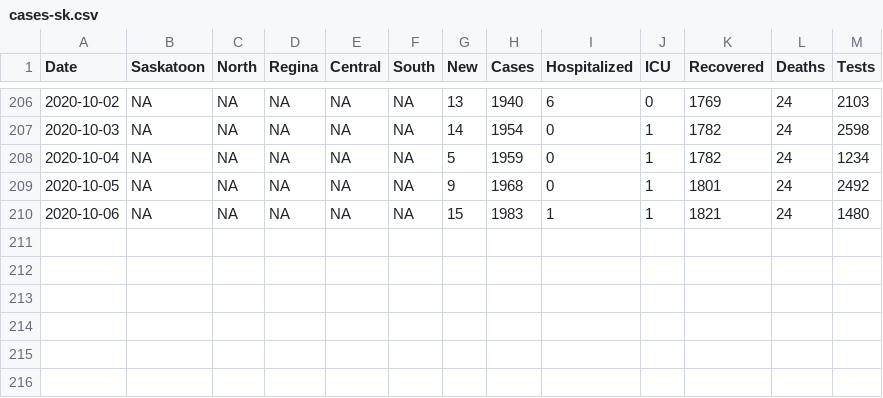
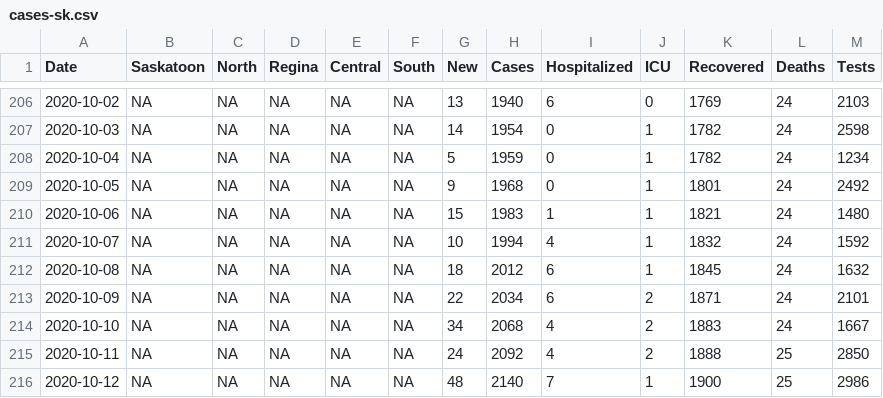
Before and after one commit to andrewjdyck/covid19-sask, a CSV file: data/cases-sk.csv, drawn as a sheet; only a part is shown, gaps mark what is left out; the diff names each change by its address in the sheet, - before the commit and + after, or states it on an @@ line.

```diff
--- a/data/cases-sk.csv
+++ b/data/cases-sk.csv
+row 211: 2020-10-07 | NA | NA | NA | NA | NA | 10 | 1994 | 4 | 1 | 1832 | 24 | 1592
+row 212: 2020-10-08 | NA | NA | NA | NA | NA | 18 | 2012 | 6 | 1 | 1845 | 24 | 1632
+row 213: 2020-10-09 | NA | NA | NA | NA | NA | 22 | 2034 | 6 | 2 | 1871 | 24 | 2101
+row 214: 2020-10-10 | NA | NA | NA | NA | NA | 34 | 2068 | 4 | 2 | 1883 | 24 | 1667
+row 215: 2020-10-11 | NA | NA | NA | NA | NA | 24 | 2092 | 4 | 2 | 1888 | 25 | 2850
+row 216: 2020-10-12 | NA | NA | NA | NA | NA | 48 | 2140 | 7 | 1 | 1900 | 25 | 2986
```
Also changed, not shown: data/dashboard-export-cases.csv, data/dashboard-export-hospitalized.csv, 1 other file.
